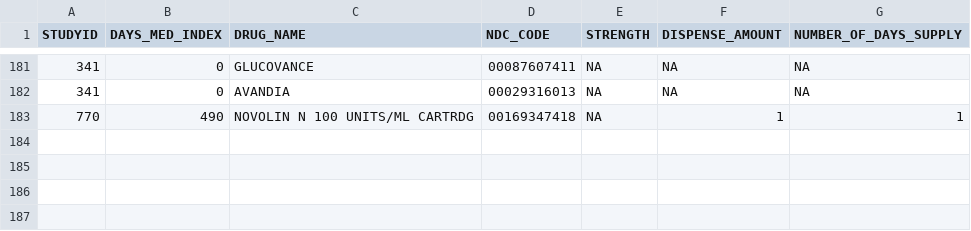
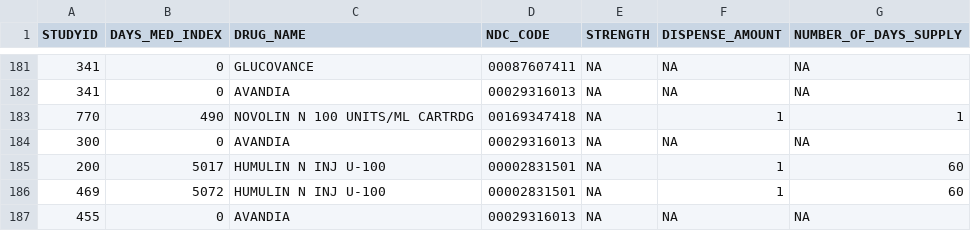
Before and after one commit to annafedyukova/CDTH, a CSV file: medication.csv, drawn as a sheet; only a part is shown, gaps mark what is left out; the diff names each change by its address in the sheet, - before the commit and + after, or states it on an @@ line.

Commit message:
medication changed

```diff
--- a/medication.csv
+++ b/medication.csv
+row 184: 300 | 0 | AVANDIA | 00029316013 | NA | NA | NA
+row 185: 200 | 5017 | HUMULIN N INJ U-100 | 00002831501 | NA | 1 | 60
+row 186: 469 | 5072 | HUMULIN N INJ U-100 | 00002831501 | NA | 1 | 60
+row 187: 455 | 0 | AVANDIA | 00029316013 | NA | NA | NA
```
